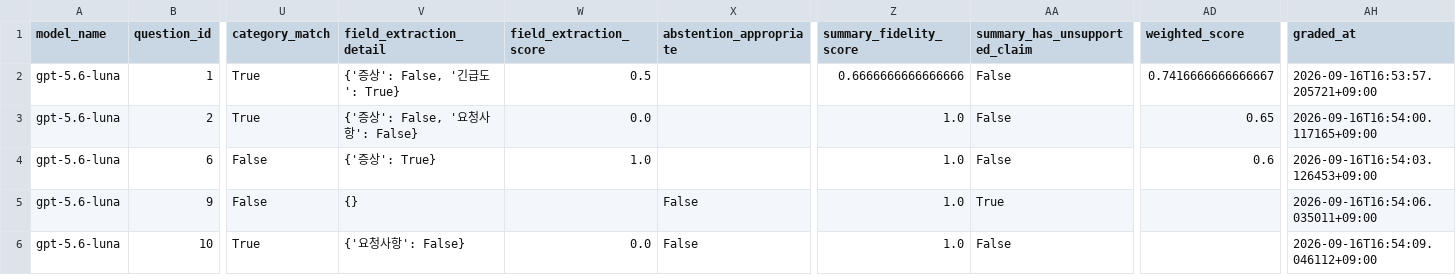
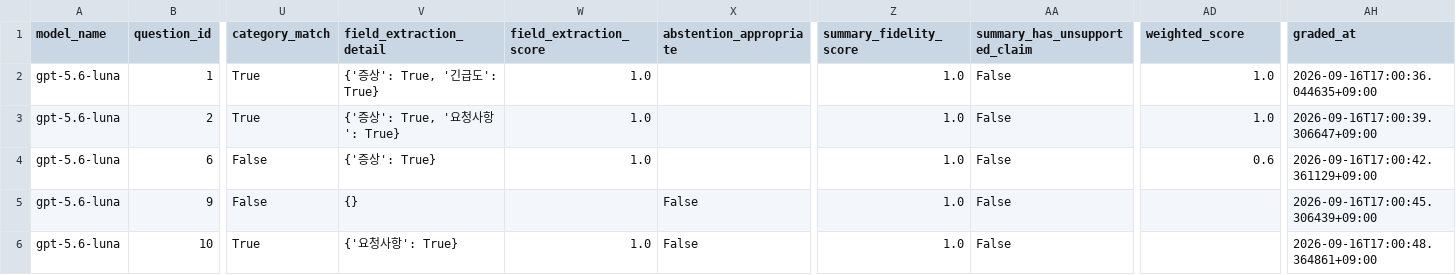
Before and after one commit to hasla-ai/modelComparrision_for_CS, a CSV file: work/06_cloud_comparison/06_cloud_comparison_scored.csv, drawn as a sheet; only a part is shown, gaps mark what is left out; the diff names each change by its address in the sheet, - before the commit and + after, or states it on an @@ line.

```diff
--- a/work/06_cloud_comparison/06_cloud_comparison_scored.csv
+++ b/work/06_cloud_comparison/06_cloud_comparison_scored.csv
-V2 (field_extraction_detail): {'증상': False, '긴급도': True}
+V2 (field_extraction_detail): {'증상': True, '긴급도': True}
-W2 (field_extraction_score): 0.5
+W2 (field_extraction_score): 1.0
-Z2 (summary_fidelity_score): 0.6666666666666666
+Z2 (summary_fidelity_score): 1.0
-AD2 (weighted_score): 0.7416666666666667
+AD2 (weighted_score): 1.0
-AH2 (graded_at): 2026-09-16T16:53:57.205721+09:00
+AH2 (graded_at): 2026-09-16T17:00:36.044635+09:00
-V3 (field_extraction_detail): {'증상': False, '요청사항': False}
+V3 (field_extraction_detail): {'증상': True, '요청사항': True}
-W3 (field_extraction_score): 0.0
+W3 (field_extraction_score): 1.0
-AD3 (weighted_score): 0.65
+AD3 (weighted_score): 1.0
-AH3 (graded_at): 2026-09-16T16:54:00.117165+09:00
+AH3 (graded_at): 2026-09-16T17:00:39.306647+09:00
-AH4 (graded_at): 2026-09-16T16:54:03.126453+09:00
+AH4 (graded_at): 2026-09-16T17:00:42.361129+09:00
-AA5 (summary_has_unsupported_claim): True
+AA5 (summary_has_unsupported_claim): False
-AH5 (graded_at): 2026-09-16T16:54:06.035011+09:00
+AH5 (graded_at): 2026-09-16T17:00:45.306439+09:00
-V6 (field_extraction_detail): {'요청사항': False}
+V6 (field_extraction_detail): {'요청사항': True}
-W6 (field_extraction_score): 0.0
+W6 (field_extraction_score): 1.0
-AH6 (graded_at): 2026-09-16T16:54:09.046112+09:00
+AH6 (graded_at): 2026-09-16T17:00:48.364861+09:00
```
Also changed, not shown: work/04_experiment/05_quality_scoring_results.csv, 3 other files.
